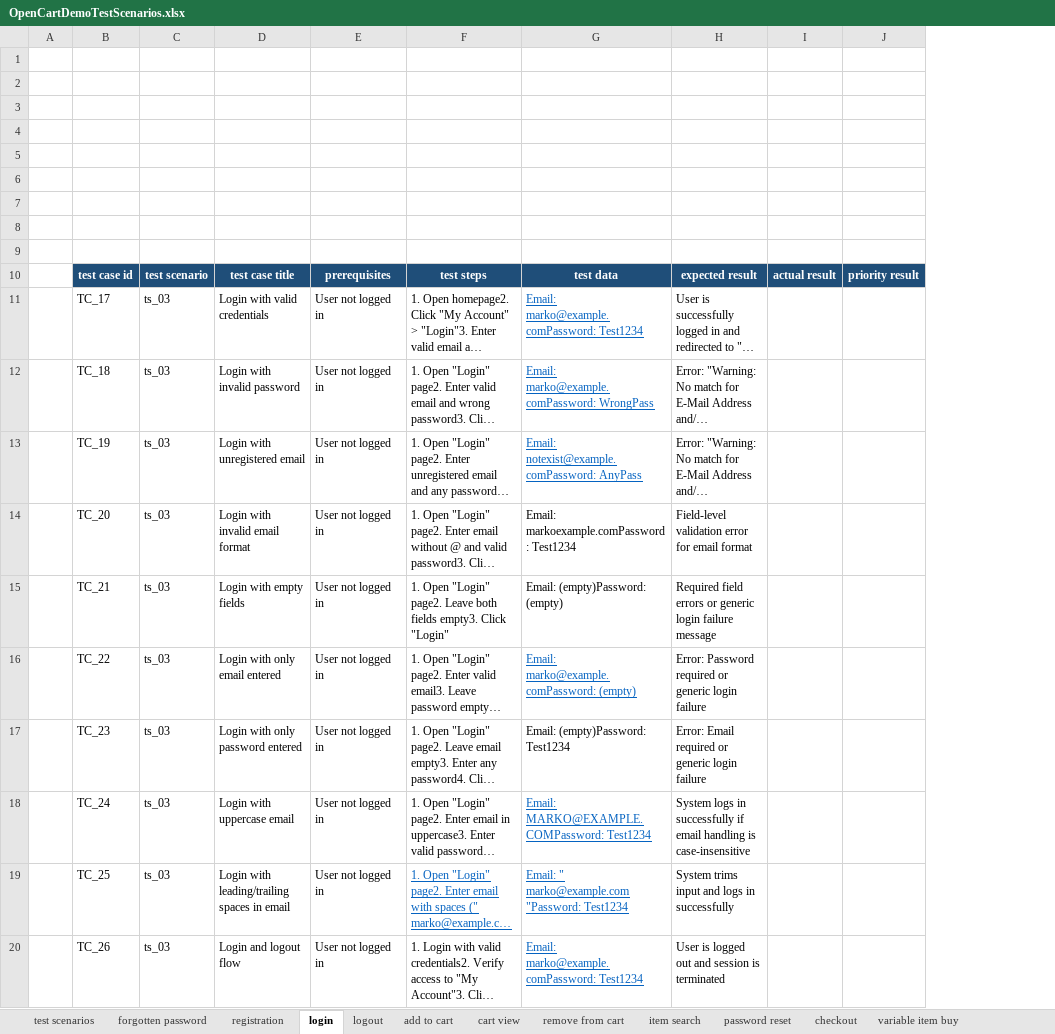
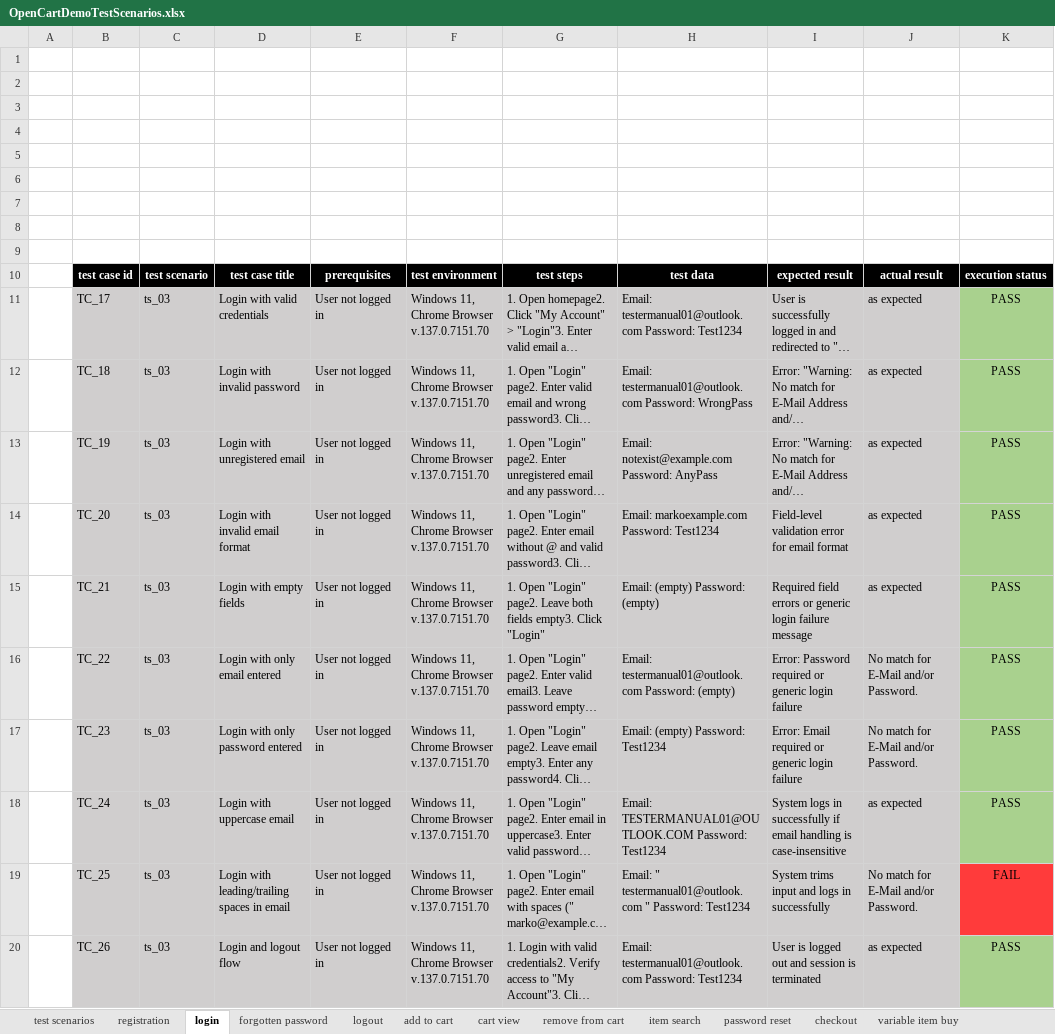
Before and after one commit to nadjacelsalc/QA-portfolio, an Excel workbook: OpenCartDemo/OpenCartDemoTestScenarios.xlsx, sheet login, drawn as a sheet; only a part is shown; long unchanged cells end in …; values as stored, in another font and other column widths than the file's, no borders; removed rows and columns are numbered as before the commit, all else as after; the diff covers the shown part only; the diff names each change by its address in the sheet, - before the commit and + after, or states it on an @@ line.

```diff
--- a/OpenCartDemo/OpenCartDemoTestScenarios.xlsx (sheet login)
+++ b/OpenCartDemo/OpenCartDemoTestScenarios.xlsx (sheet login)
@@ sheet tab order changed: test scenarios | registration | login | forgotten password | logout | add to cart | cart view | remove from cart | item search | password reset | checkout | variable item buy @@
+column F, rows 10-20: test environment | Windows 11, Chrome Browser v.137.0.7151.70 | Windows 11, Chrome Browser v.137.0.7151.70 | Windows 11, Chrome Browser v.137.0.7151.70 | Windows 11, Chrome Browser v.137.0.7151.70 | Windows 11, Chrome Browser v.137.0.7151.70 | Windows 11, Chrome Browser v.137.0.7151.70 | Windows 11, Chrome Browser v.137.0.7151.70 | Windows 11, Chrome Browser v.137.0.7151.70 | Windows 11, Chrome Browser v.137.0.7151.70 | Windows 11, Chrome Browser v.137.0.7151.70
-column G, rows 10-20: test data | Email: marko@example.comPassword: Test1234 | Email: marko@example.comPassword: WrongPass | Email: notexist@example.comPassword: AnyPass | Email: markoexample.comPassword: Test1234 | Email: (empty)Password: (empty) | Email: marko@example.comPassword: (empty) | Email: (empty)Password: Test1234 | Email: MARKO@EXAMPLE.COMPassword: Test1234 | Email: " marko@example.com "Password: Test1234 | Email: marko@example.comPassword: Test1234
+column H, rows 10-20: test data | Email: testermanual01@outlook.com Password: Test1234 | Email: testermanual01@outlook.com Password: WrongPass | Email: notexist@example.com Password: AnyPass | Email: markoexample.com Password: Test1234 | Email: (empty) Password: (empty) | Email: testermanual01@outlook.com Password: (empty) | Email: (empty) Password: Test1234 | Email: TESTERMANUAL01@OUTLOOK.COM Password: Test1234 | Email: " testermanual01@outlook.com " Password: Test1234 | Email: testermanual01@outlook.com Password: Test1234
-column I, row 10: actual result
-column J, row 10: priority result
+column J, rows 10-20: actual result | as expected | as expected | as expected | as expected | as expected | No match for E-Mail and/or Password. | No match for E-Mail and/or Password. | as expected | No match for E-Mail and/or Password. | as expected
+column K, rows 10-20: execution status | PASS | PASS | PASS | PASS | PASS | PASS | PASS | PASS | FAIL | PASS
-B10:E10 fill: #1F4E79
+B10:E10 fill: #000000
-G10 fill: #1F4E79
+G10 fill: #000000
-I10 fill: #1F4E79
+I10 fill: #000000
-B11:E20 fill: none
+B11:E20 fill: #D0CECE
-G11:G20 fill: none
+G11:G20 fill: #D0CECE
-I11:I20 fill: none
+I11:I20 fill: #D0CECE
@@ G19 underline: on → off, text colour: #0563C1 → black @@
```
Also changed, not shown: cell formats elsewhere in this sheet, sheet registration, sheet forgotten password, sheet logout.
